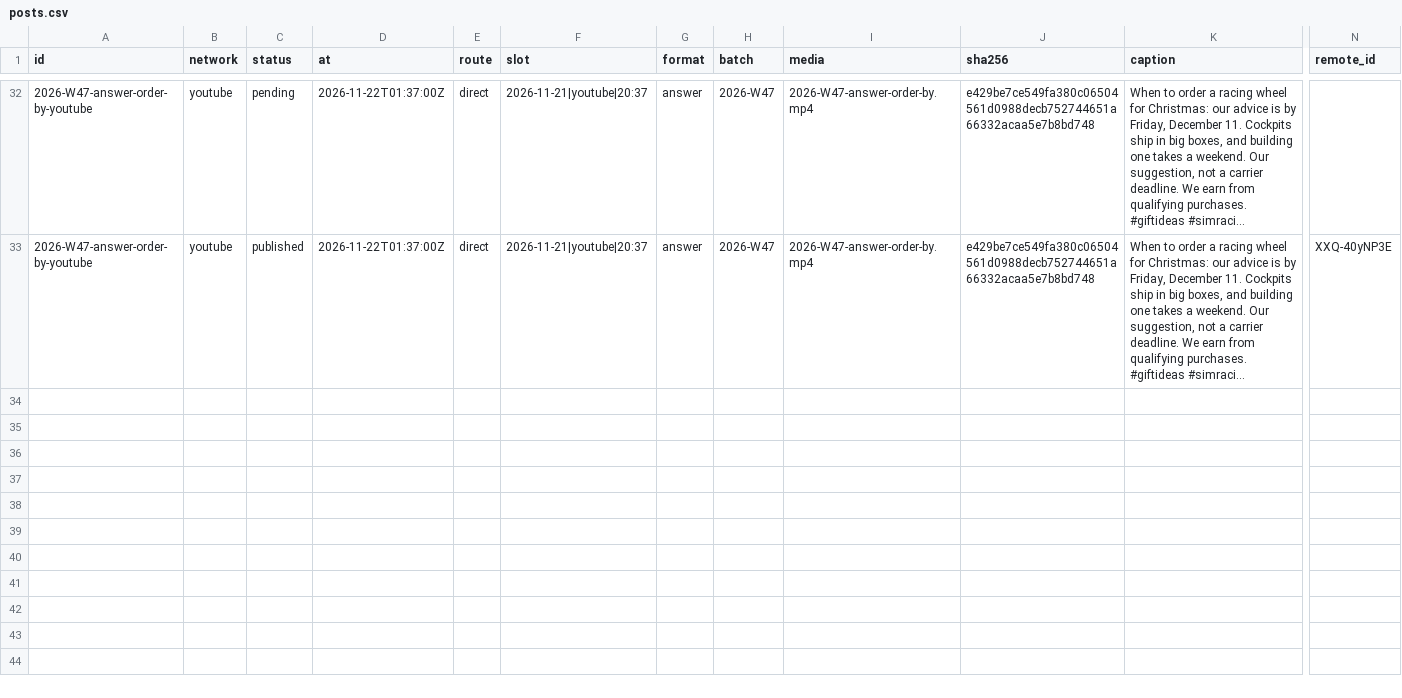
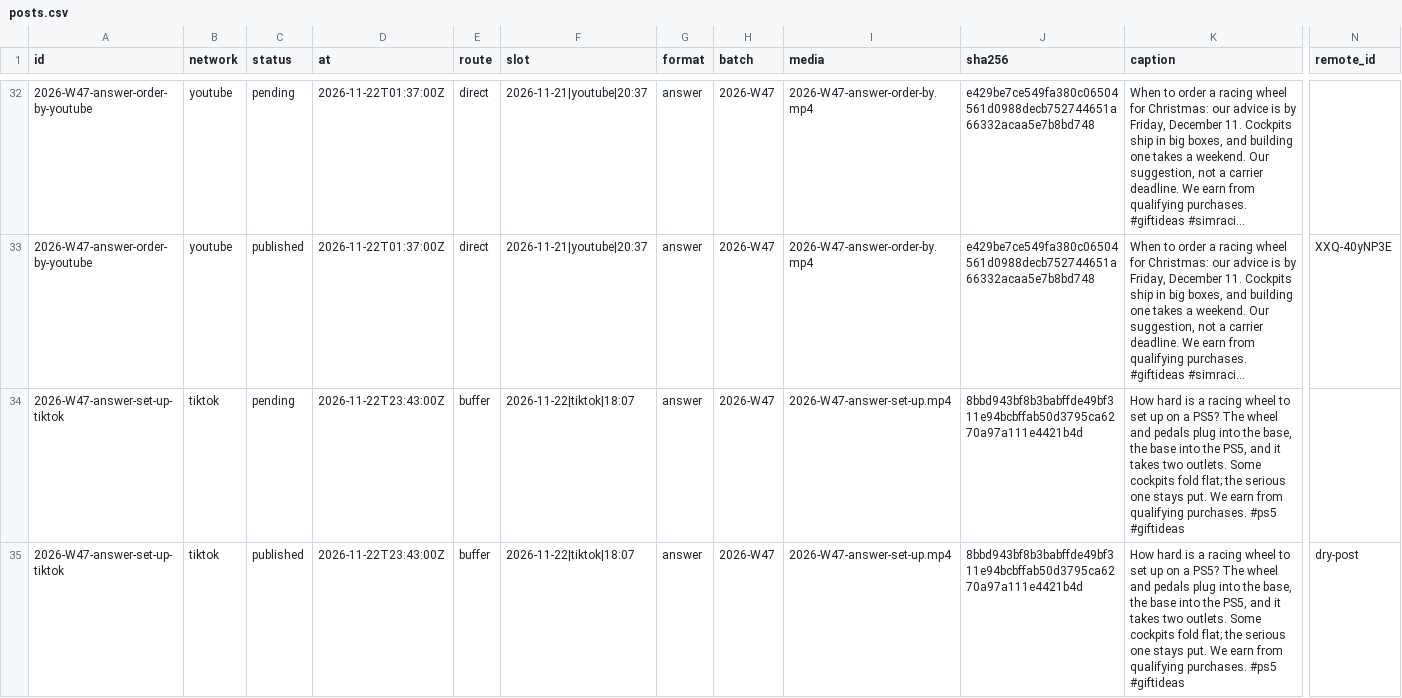
Before and after one commit to everfields/roomracer-social, a CSV file: posts.csv, drawn as a sheet; only a part is shown, gaps mark what is left out; long unchanged cells end in …; rows hold the shown columns only; the diff names each change by its address in the sheet, - before the commit and + after, or states it on an @@ line.

```diff
--- a/posts.csv
+++ b/posts.csv
+row 34: 2026-W47-answer-set-up-tiktok | tiktok | pending | 2026-11-22T23:43:00Z | buffer | 2026-11-22|tiktok|18:07 | answer | 2026-W47 | 2026-W47-answer-set-up.mp4 | 8bbd943bf8b3babffde49bf311e94bcbffab50d3795ca6270a97a111e4421b4d | How hard is a racing wheel to set up on a PS5? The wheel and pedals plug into the base, the base into the PS5, and it takes two outlets. Some cockpits fold flat; the serious one stays put. We earn from qualifying purchases. #ps5 #giftideas
+row 35: 2026-W47-answer-set-up-tiktok | tiktok | published | 2026-11-22T23:43:00Z | buffer | 2026-11-22|tiktok|18:07 | answer | 2026-W47 | 2026-W47-answer-set-up.mp4 | 8bbd943bf8b3babffde49bf311e94bcbffab50d3795ca6270a97a111e4421b4d | How hard is a racing wheel to set up on a PS5? The wheel and pedals plug into the base, the base into the PS5, and it takes two outlets. Some cockpits fold flat; the serious one stays put. We earn from qualifying purchases. #ps5 #giftideas | dry-post
```
